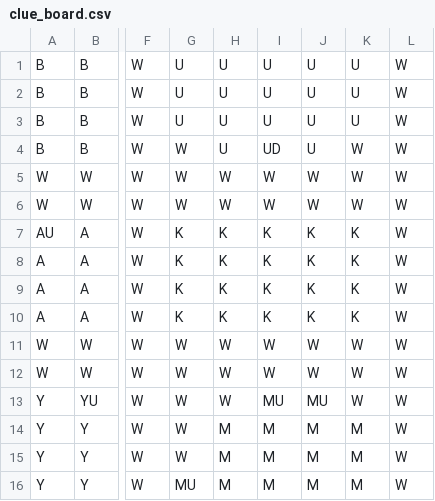
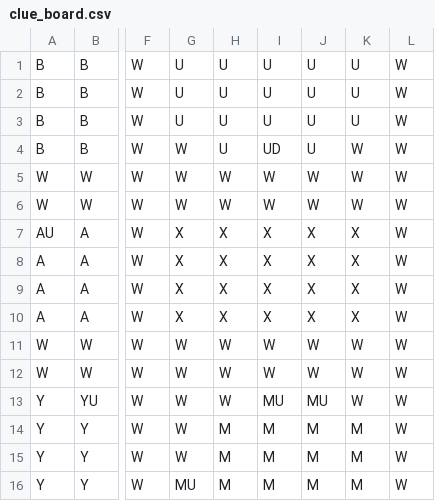
Before and after one commit to rreinke/NewClue, a CSV file: clue_board.csv, drawn as a sheet; only a part is shown, gaps mark what is left out; the diff names each change by its address in the sheet, - before the commit and + after, or states it on an @@ line.

```diff
--- a/clue_board.csv
+++ b/clue_board.csv
-G7:G10: K
+G7:G10: X
-H7:H10: K
+H7:H10: X
-I7:I10: K
+I7:I10: X
-J7:J10: K
+J7:J10: X
-K7:K10: K
+K7:K10: X
```
Also changed, not shown: 11 other files.
